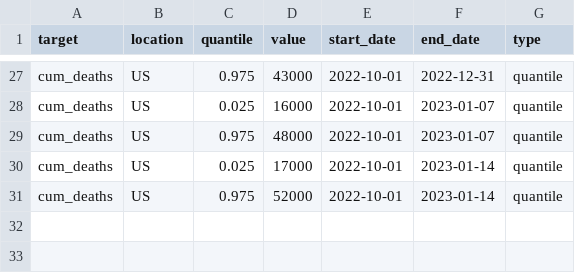
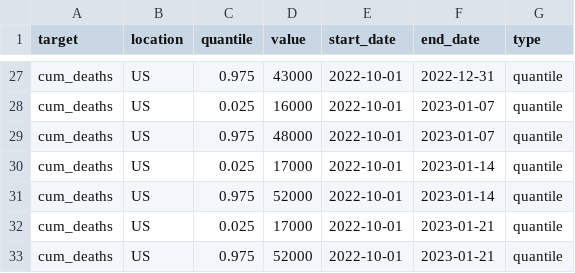
Before and after one commit to midas-network/flu-scenario-modeling-hub_resources, a CSV file: CumulativeDeath/In_season_CDC_burden_estimates_deaths.csv, drawn as a sheet; only a part is shown, gaps mark what is left out; the diff names each change by its address in the sheet, - before the commit and + after, or states it on an @@ line.

Commit message:
Update In_season_CDC_burden_estimates_deaths.csv

```diff
--- a/CumulativeDeath/In_season_CDC_burden_estimates_deaths.csv
+++ b/CumulativeDeath/In_season_CDC_burden_estimates_deaths.csv
+row 32: cum_deaths | US | 0.025 | 17000 | 2022-10-01 | 2023-01-21 | quantile
+row 33: cum_deaths | US | 0.975 | 52000 | 2022-10-01 | 2023-01-21 | quantile
```
